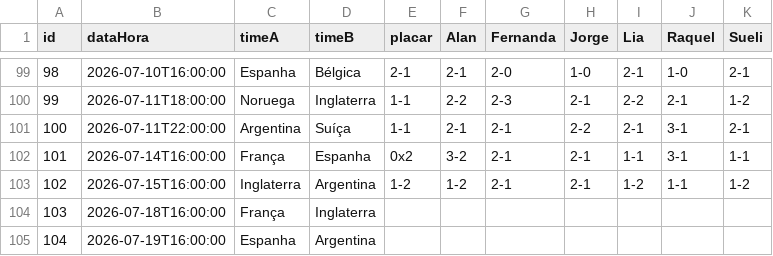
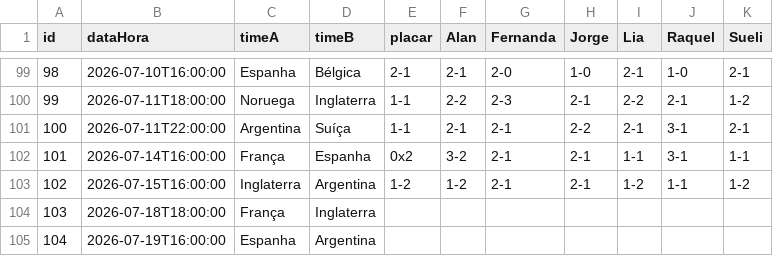
Before and after one commit to jorgerenato/bolao2026, a CSV file: dados.csv, drawn as a sheet; only a part is shown, gaps mark what is left out.

Commit message:
Update dados.csv

```diff
--- a/dados.csv
+++ b/dados.csv
@@ -103,3 +103,3 @@ id,dataHora,timeA,timeB,placar,Alan,Fernanda,Jorge,Lia,Raquel,Sueli
 102,2026-07-15T16:00:00,Inglaterra,Argentina,1-2,1-2,2-1,2-1,1-2,1-1,1-2
-103,2026-07-18T16:00:00,França,Inglaterra,,,,,,,
+103,2026-07-18T18:00:00,França,Inglaterra,,,,,,,
 104,2026-07-19T16:00:00,Espanha,Argentina,,,,,,,
```
